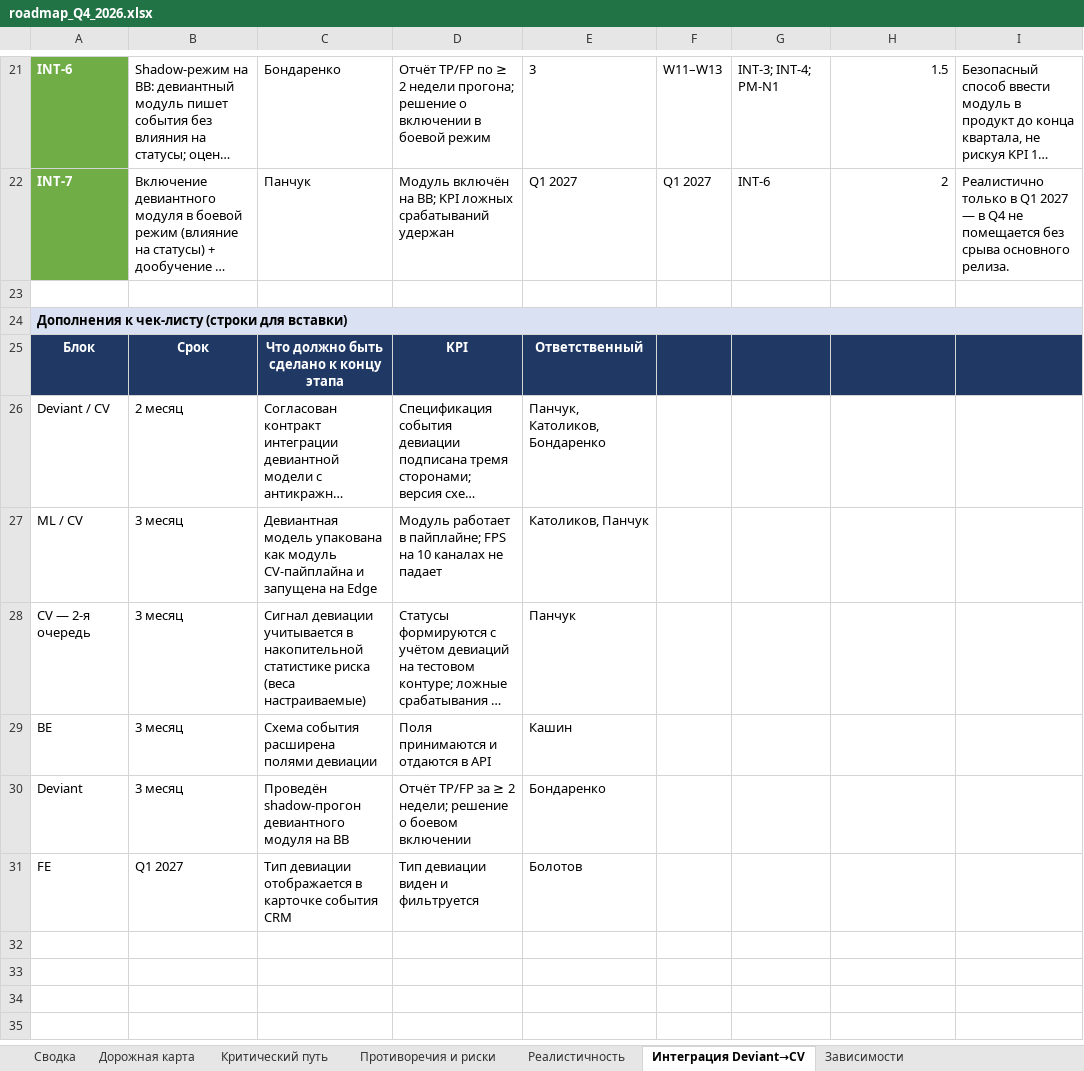
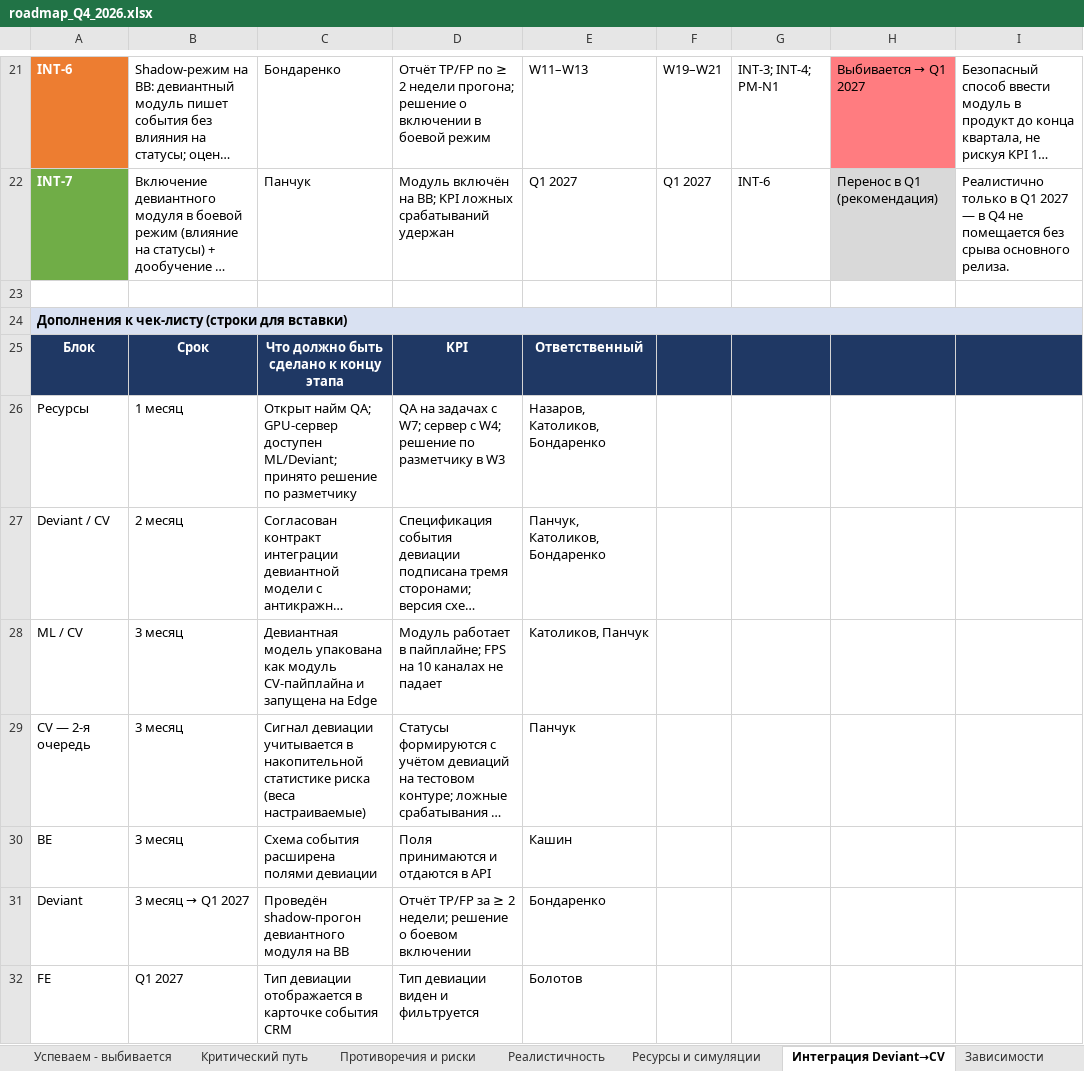
Before and after one commit to bondarenky-star/151eye, an Excel workbook: roadmap_Q4_2026.xlsx, sheet Интеграция Deviant→CV, drawn as a sheet; only a part is shown, gaps mark what is left out; long unchanged cells end in …; values as stored, in another font and other column widths than the file's, no borders; addresses are those after the commit; the diff covers the shown part only; the diff names each change by its address in the sheet, - before the commit and + after, or states it on an @@ line.

```diff
--- a/roadmap_Q4_2026.xlsx (sheet Интеграция Deviant→CV)
+++ b/roadmap_Q4_2026.xlsx (sheet Интеграция Deviant→CV)
+sheet tab: Успеваем - выбивается
+sheet tab: Ресурсы и симуляции
-A21 fill: #70AD47
+A21 fill: #ED7D31
-E21: 3
+E21: W11–W13
-F21: W11–W13
+F21: W19–W21
@@ H21: 1.5 → Выбивается → Q1 2027 @@
-H21 fill: none
+H21 fill: #FF7C80
-H22: 2
+H22: Перенос в Q1 (рекомендация)
-H22 fill: none
+H22 fill: #D9D9D9
+row 26: Ресурсы | 1 месяц | Открыт найм QA; GPU-сервер доступен ML/Deviant; принято решение по разметчику | QA на задачах с W7; сервер с W4; решение по разметчику в W3 | Назаров, Католиков, Бондаренко
@@ B31: 3 месяц → 3 месяц → Q1 2027 @@
```
Also changed, not shown: 26 edited cells and cell formats elsewhere in this sheet, sheet Дорожная карта, sheet Критический путь, sheet Реалистичность, sheet Зависимости, sheet Сводка, sheet Противоречия и риски.
